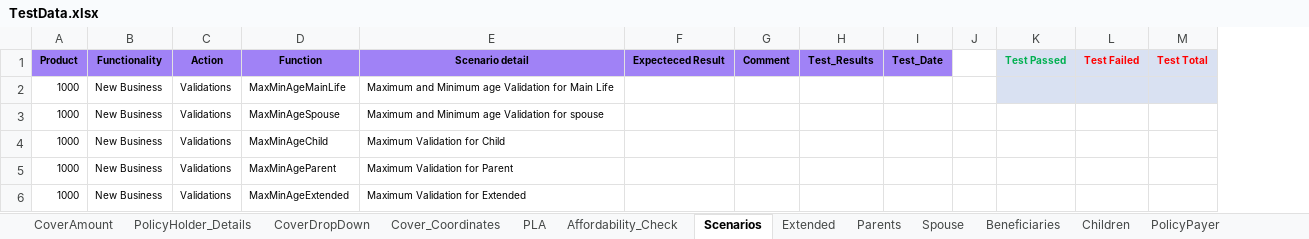
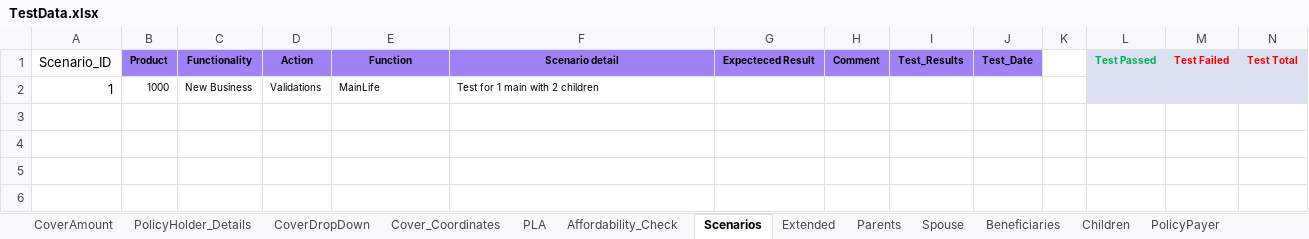
Before and after one commit to NapeBoshielo/sanlamNew, an Excel workbook: ILR_TestSuite/New Business/SalesAppBase/TestData.xlsx, sheet Scenarios, drawn as a sheet; values as stored, in another font and other column widths than the file's, no borders; table styles not drawn; removed rows and columns are numbered as before the commit, all else as after; the diff names each change by its address in the sheet, - before the commit and + after, or states it on an @@ line.

```diff
--- a/ILR_TestSuite/New Business/SalesAppBase/TestData.xlsx (sheet Scenarios)
+++ b/ILR_TestSuite/New Business/SalesAppBase/TestData.xlsx (sheet Scenarios)
+column A (Scenario_ID), row 2: 1
-E2 (Function): MaxMinAgeMainLife
+E2 (Function): MainLife
-F2 (Scenario detail): Maximum and Minimum age Validation for Main Life
+F2 (Scenario detail): Test for 1 main with 2 children
-row 3: 1000 | New Business | Validations | MaxMinAgeSpouse | Maximum and Minimum age Validation for spouse
-row 4: 1000 | New Business | Validations | MaxMinAgeChild | Maximum Validation for Child
-row 5: 1000 | New Business | Validations | MaxMinAgeParent | Maximum Validation for Parent
-row 6: 1000 | New Business | Validations | MaxMinAgeExtended | Maximum Validation for Extended
```
Also changed, not shown: sheet Spouse, sheet Beneficiaries, sheet PolicyHolder_Details, sheet PolicyPayer, other sheet tabs, 20 other files.
